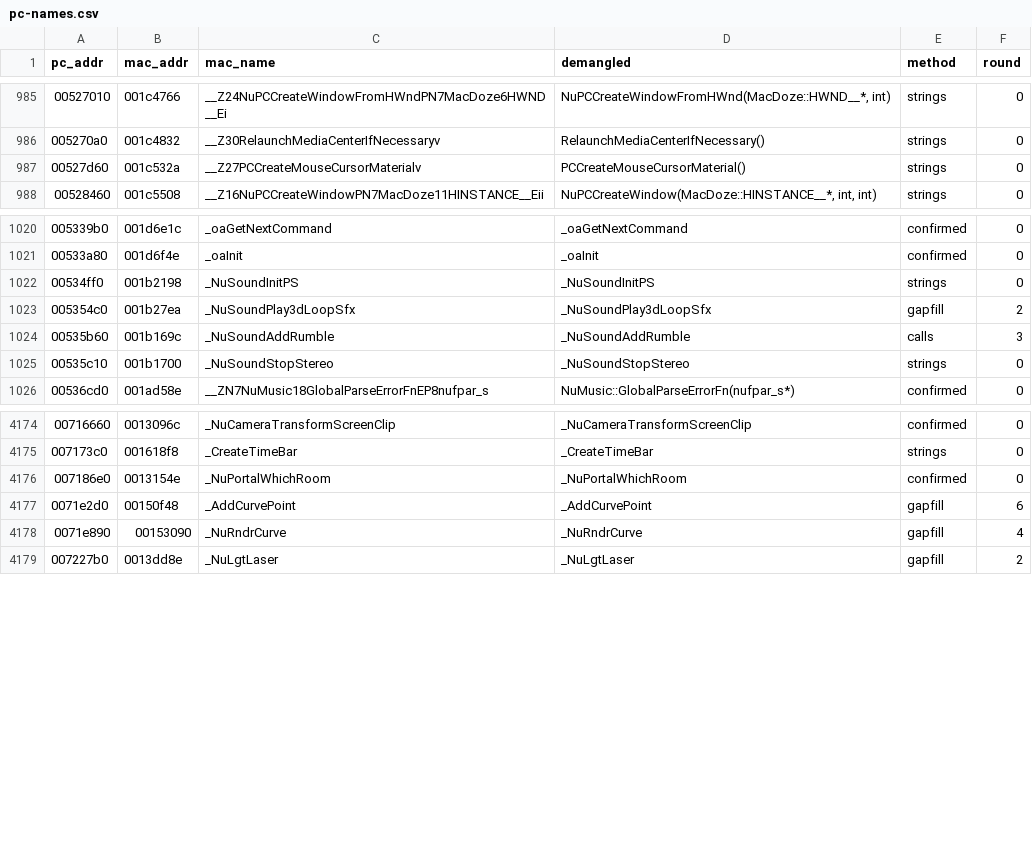
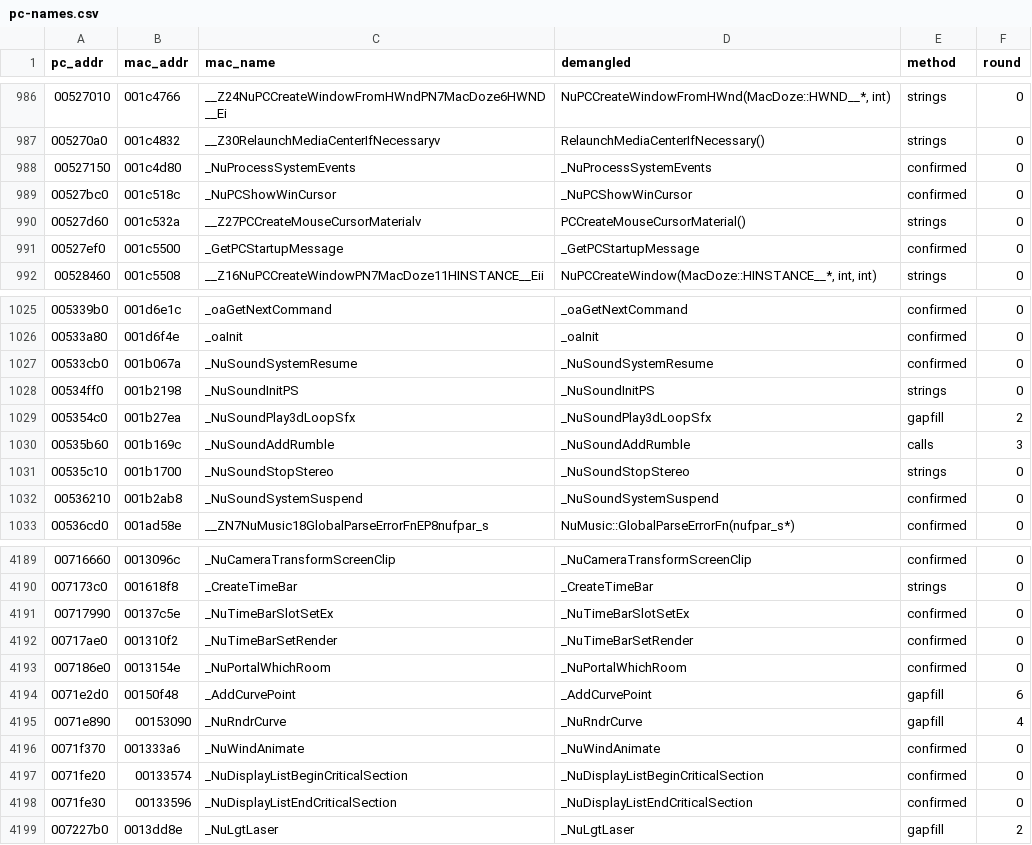
Before and after one commit to wasdhjklxyz/lbtvg, a CSV file: tools/symbols/pc-names.csv, drawn as a sheet; only a part is shown, gaps mark what is left out; the diff covers the shown part only; the diff names each change by its address in the sheet, - before the commit and + after, or states it on an @@ line.

```diff
--- a/tools/symbols/pc-names.csv
+++ b/tools/symbols/pc-names.csv
+row 988: 00527150 | 001c4d80 | _NuProcessSystemEvents | _NuProcessSystemEvents | confirmed | 0
+row 989: 00527bc0 | 001c518c | _NuPCShowWinCursor | _NuPCShowWinCursor | confirmed | 0
+row 991: 00527ef0 | 001c5500 | _GetPCStartupMessage | _GetPCStartupMessage | confirmed | 0
+row 1027: 00533cb0 | 001b067a | _NuSoundSystemResume | _NuSoundSystemResume | confirmed | 0
+row 1032: 00536210 | 001b2ab8 | _NuSoundSystemSuspend | _NuSoundSystemSuspend | confirmed | 0
+row 4191: 00717990 | 00137c5e | _NuTimeBarSlotSetEx | _NuTimeBarSlotSetEx | confirmed | 0
+row 4192: 00717ae0 | 001310f2 | _NuTimeBarSetRender | _NuTimeBarSetRender | confirmed | 0
+row 4196: 0071f370 | 001333a6 | _NuWindAnimate | _NuWindAnimate | confirmed | 0
+row 4197: 0071fe20 | 00133574 | _NuDisplayListBeginCriticalSection | _NuDisplayListBeginCriticalSection | confirmed | 0
+row 4198: 0071fe30 | 00133596 | _NuDisplayListEndCriticalSection | _NuDisplayListEndCriticalSection | confirmed | 0
```
Also changed, not shown: 12 added rows elsewhere in this file, 8 other files.
